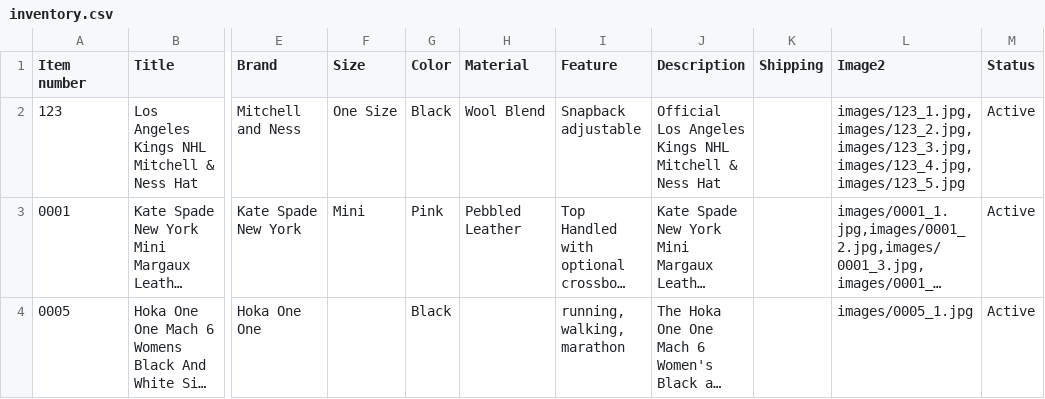
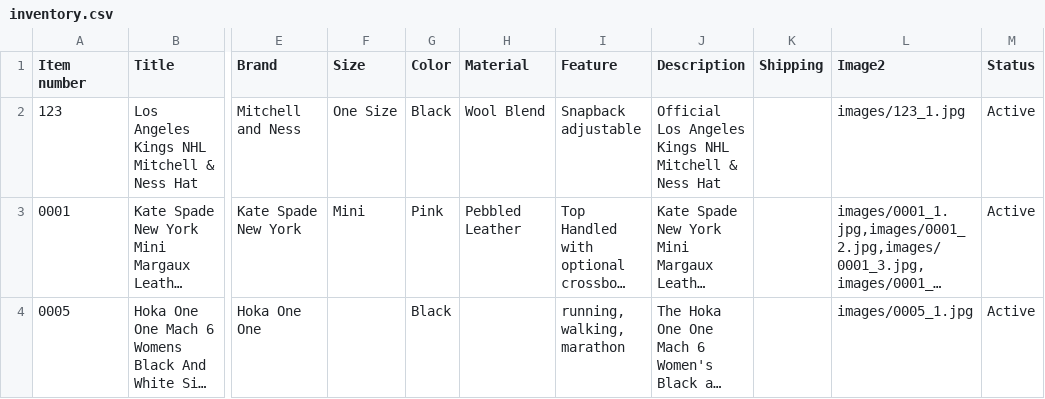
Before and after one commit to jld-bit/poppyseedla-hub, a CSV file: inventory.csv, drawn as a sheet; only a part is shown, gaps mark what is left out; long unchanged cells end in …; the diff names each change by its address in the sheet, - before the commit and + after, or states it on an @@ line.

Commit message:
Remove duplicate inventory entry and update images
Removed duplicate entry for the Los Angeles Kings hat and cleaned up image links.

```diff
--- a/inventory.csv
+++ b/inventory.csv
-L2 (Image2): images/123_1.jpg,images/123_2.jpg,images/123_3.jpg,images/123_4.jpg,images/123_5.jpg
+L2 (Image2): images/123_1.jpg
```
